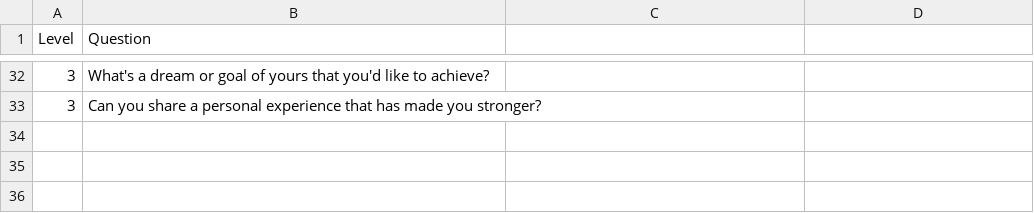
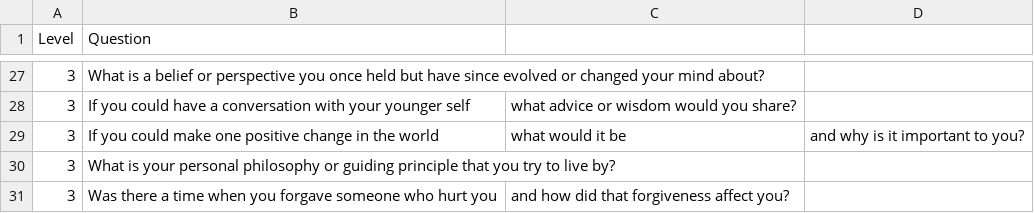
Before and after one commit to praveenkrishna0512/WRNSBot, a CSV file: questions.csv, drawn as a sheet; only a part is shown, gaps mark what is left out; the diff covers the shown part only.

Commit message:
mvp w questions

```diff
--- a/questions.csv
+++ b/questions.csv
@@ -32,2 +27,5 @@ Level,Question
-3,What's a dream or goal of yours that you'd like to achieve?
-3,Can you share a personal experience that has made you stronger?
+3,What is a belief or perspective you once held but have since evolved or changed your mind about?
+3,If you could have a conversation with your younger self, what advice or wisdom would you share?
+3,If you could make one positive change in the world, what would it be, and why is it important to you?
+3,What is your personal philosophy or guiding principle that you try to live by?
+3,Was there a time when you forgave someone who hurt you, and how did that forgiveness affect you?
```
Also changed, not shown: 11 added rows, 16 removed rows and 5 edited cells elsewhere in this file, 1 other file.
